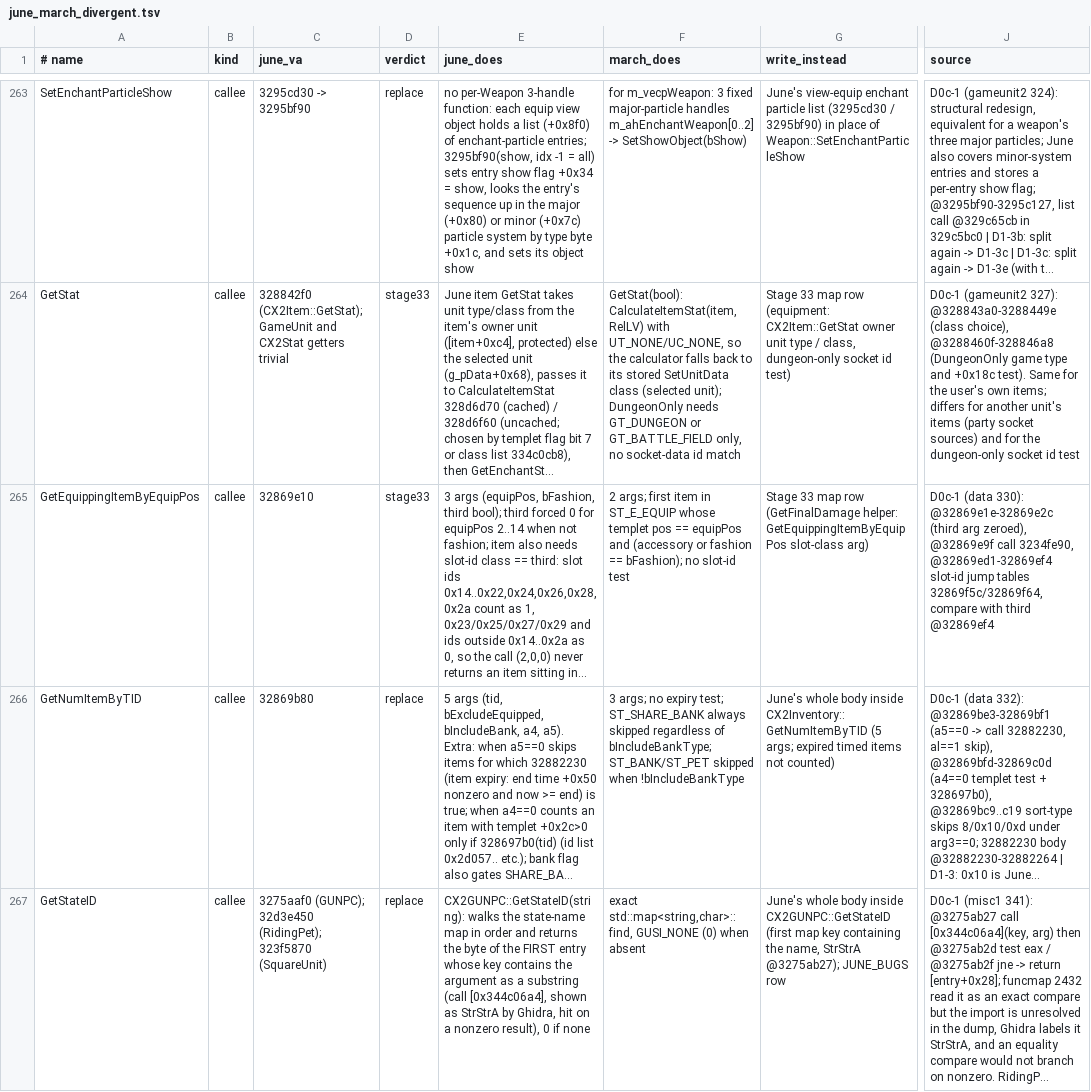
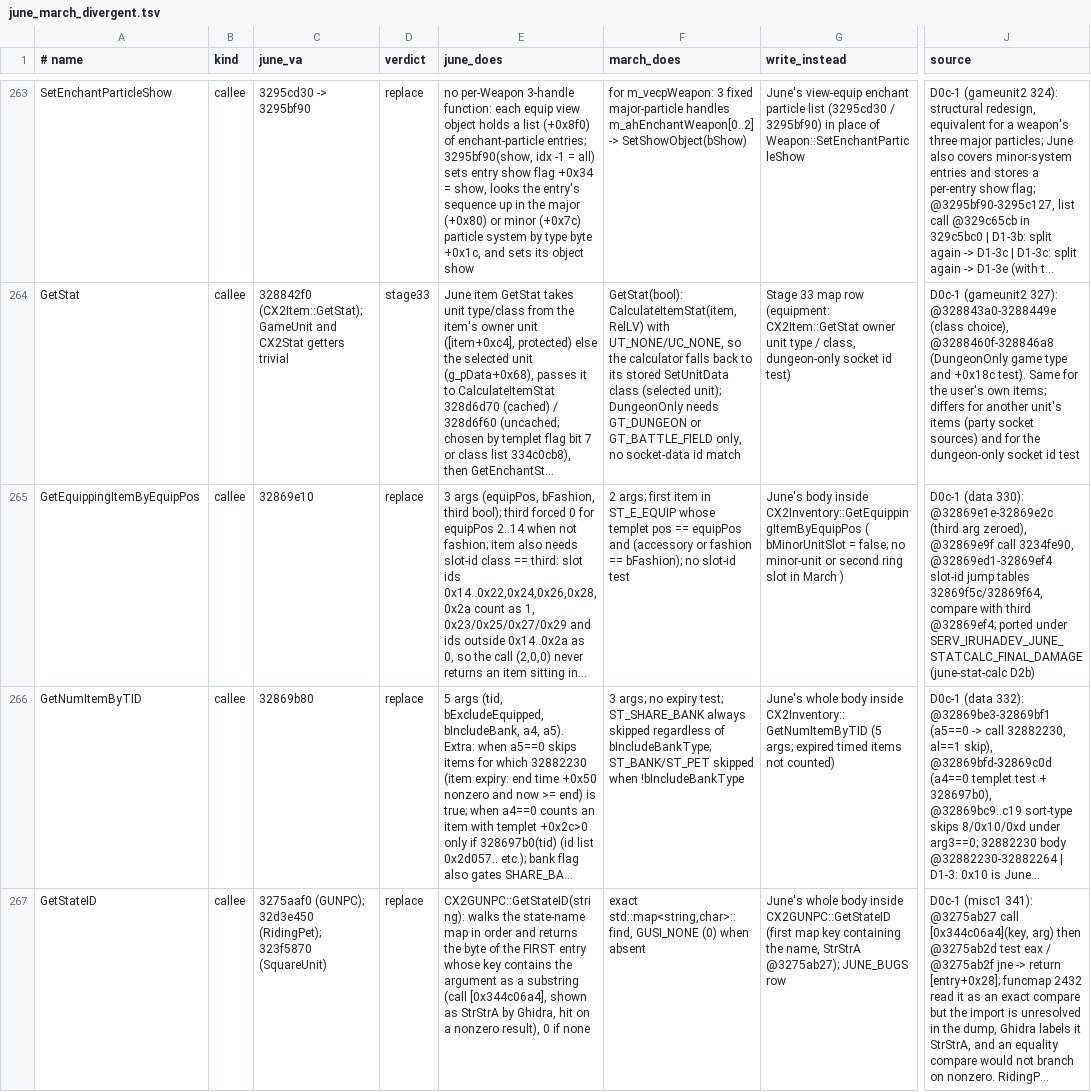
Before and after one commit to pftmclub/els0114_luciel, a TSV file: tools/data/june_march_divergent.tsv, drawn as a sheet; only a part is shown, gaps mark what is left out; long unchanged cells end in …; the diff names each change by its address in the sheet, - before the commit and + after, or states it on an @@ line.

```diff
--- a/tools/data/june_march_divergent.tsv
+++ b/tools/data/june_march_divergent.tsv
-D265 (verdict): stage33
+D265 (verdict): replace
-G265 (write_instead): Stage 33 map row (GetFinalDamage helper: GetEquippingItemByEquipPos slot-class arg)
+G265 (write_instead): June's body inside CX2Inventory::GetEquippingItemByEquipPos ( bMinorUnitSlot = false; no minor-unit or second ring slot in March )
-J265 (source): …with third @32869ef4
+J265 (source): …with third @32869ef4; ported under SERV_IRUHADEV_JUNE_STATCALC_FINAL_DAMAGE (june-stat-calc D2b)
```
Also changed, not shown: june2017_re/statcalc/gfd_blocks.tsv, june2017_re/statcalc/statcalc_map.tsv, 22 other files.
